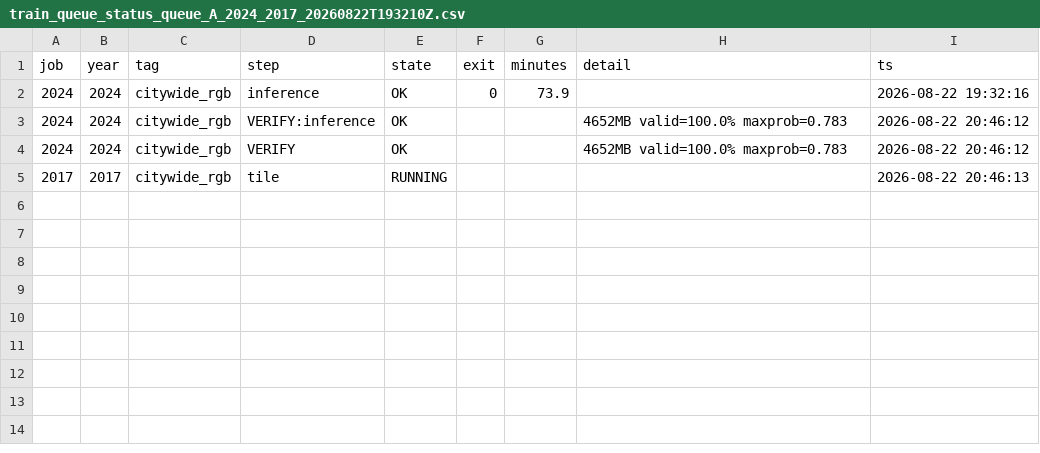
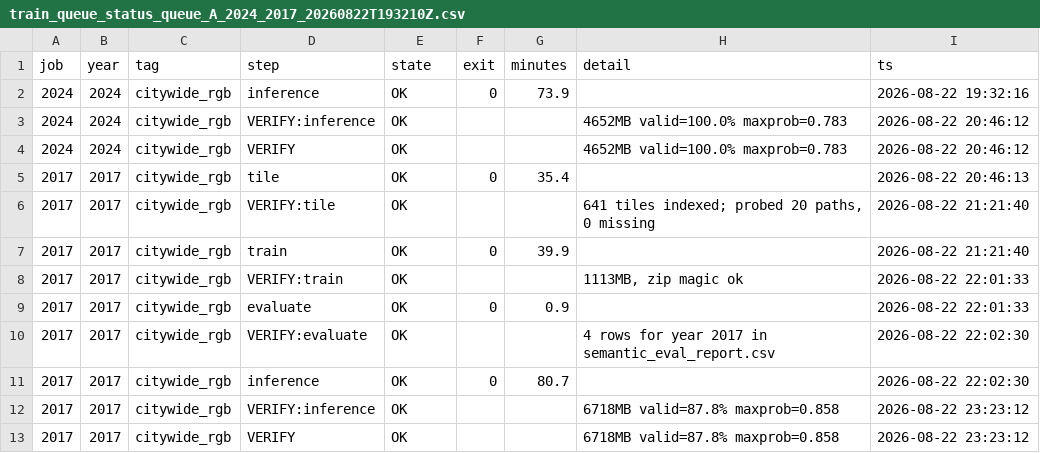
Before and after one commit to Kameron-Eck/edmonds-treedata, a CSV file: phase4/qc/train_queue_status_queue_A_2024_2017_20260822T193210Z.csv, drawn as a sheet.

```diff
--- a/phase4/qc/train_queue_status_queue_A_2024_2017_20260822T193210Z.csv
+++ b/phase4/qc/train_queue_status_queue_A_2024_2017_20260822T193210Z.csv
@@ -4,2 +4,10 @@ job,year,tag,step,state,exit,minutes,detail,ts
 2024,2024,citywide_rgb,VERIFY,OK,,,4652MB valid=100.0% maxprob=0.783,2026-08-22 20:46:12
-2017,2017,citywide_rgb,tile,RUNNING,,,,2026-08-22 20:46:13
+2017,2017,citywide_rgb,tile,OK,0,35.4,,2026-08-22 20:46:13
+2017,2017,citywide_rgb,VERIFY:tile,OK,,,"641 tiles indexed; probed 20 paths, 0 missing",2026-08-22 21:21:40
+2017,2017,citywide_rgb,train,OK,0,39.9,,2026-08-22 21:21:40
+2017,2017,citywide_rgb,VERIFY:train,OK,,,"1113MB, zip magic ok",2026-08-22 22:01:33
+2017,2017,citywide_rgb,evaluate,OK,0,0.9,,2026-08-22 22:01:33
+2017,2017,citywide_rgb,VERIFY:evaluate,OK,,,4 rows for year 2017 in semantic_eval_report.csv,2026-08-22 22:02:30
+2017,2017,citywide_rgb,inference,OK,0,80.7,,2026-08-22 22:02:30
+2017,2017,citywide_rgb,VERIFY:inference,OK,,,6718MB valid=87.8% maxprob=0.858,2026-08-22 23:23:12
+2017,2017,citywide_rgb,VERIFY,OK,,,6718MB valid=87.8% maxprob=0.858,2026-08-22 23:23:12
```
Also changed, not shown: Scripts/run_registry.csv, phase4/qc/qc_indep_report.csv, 22 other files.
